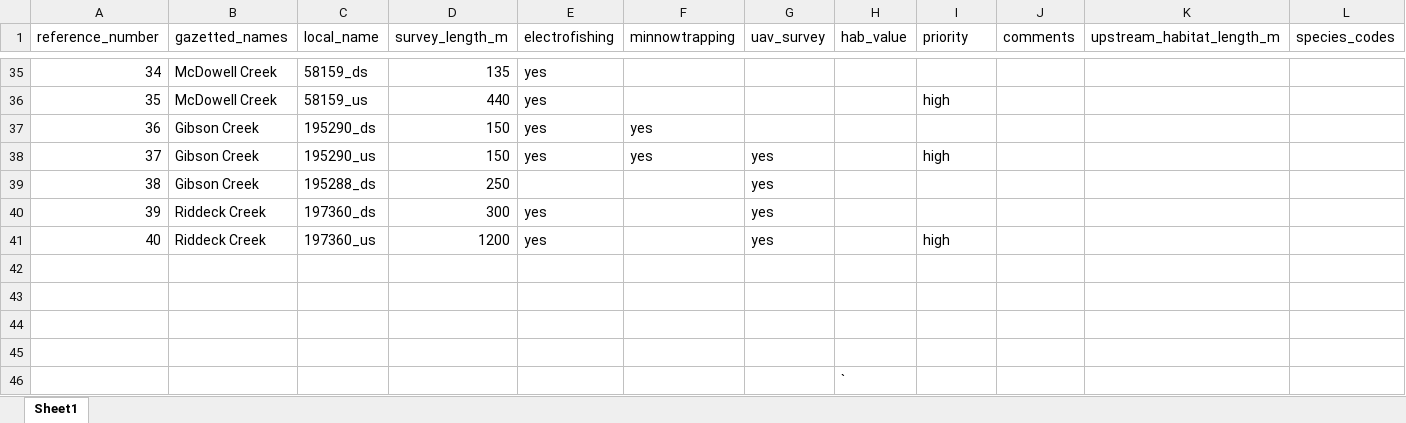
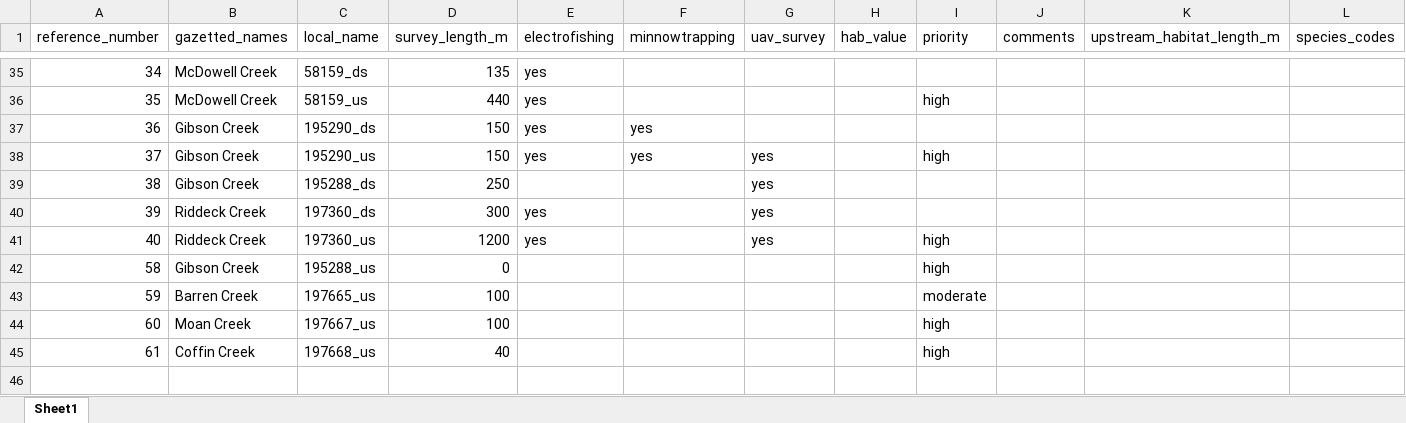
Before and after one commit to NewGraphEnvironment/fish_passage_bulkley_2020_reporting, an Excel workbook: data/habitat_confirmations_priorities.xlsx, sheet Sheet1, drawn as a sheet; only a part is shown, gaps mark what is left out; values as stored, in another font and other column widths than the file's, no borders; removed rows and columns are numbered as before the commit, all else as after; rows hold the shown columns only; the diff names each change by its address in the sheet, - before the commit and + after, or states it on an @@ line.

Commit message:
add upstream sites missed

```diff
--- a/data/habitat_confirmations_priorities.xlsx (sheet Sheet1)
+++ b/data/habitat_confirmations_priorities.xlsx (sheet Sheet1)
-row 42: (empty)
+row 42: 58 | Gibson Creek | 195288_us | 0 |  |  |  |  | high
-row 43: (empty)
+row 43: 59 | Barren Creek | 197665_us | 100 |  |  |  |  | moderate
-row 44: (empty)
+row 44: 60 | Moan Creek | 197667_us | 100 |  |  |  |  | high
-row 45: (empty)
+row 45: 61 | Coffin Creek | 197668_us | 40 |  |  |  |  | high
-row 46:  |  |  |  |  |  |  | `
```
Also changed, not shown: 1 other file.
